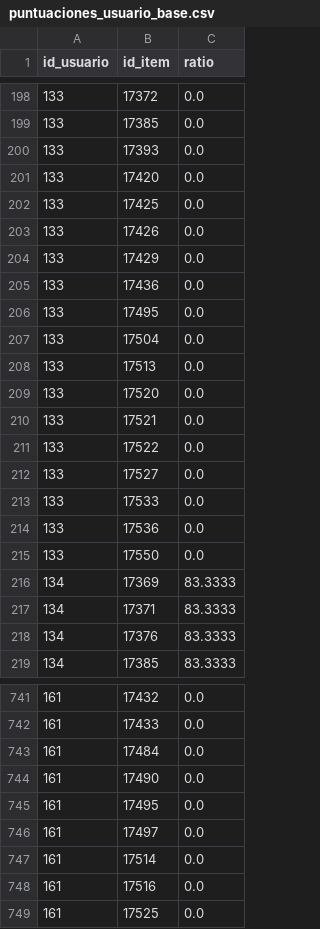
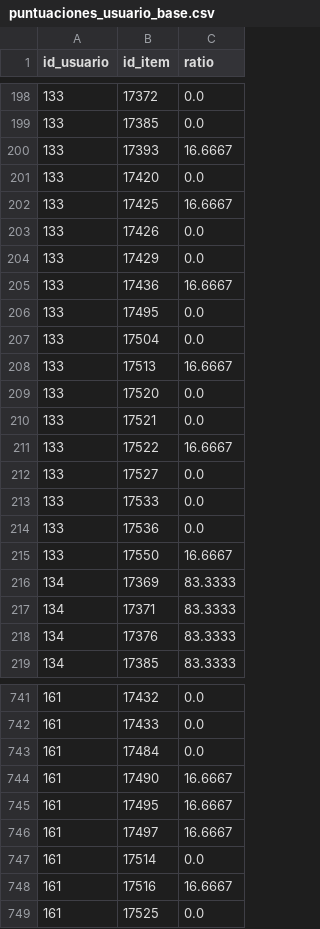
Before and after one commit to adrianachustvendrell/recommendation-systems, a CSV file: data/puntuaciones_usuario_base.csv, drawn as a sheet; only a part is shown, gaps mark what is left out; the diff covers the shown part only.

```diff
--- a/data/puntuaciones_usuario_base.csv
+++ b/data/puntuaciones_usuario_base.csv
@@ -199,14 +199,14 @@ id_usuario,id_item,ratio
 133,17385,0.0
-133,17393,0.0
+133,17393,16.6667
 133,17420,0.0
-133,17425,0.0
+133,17425,16.6667
 133,17426,0.0
 133,17429,0.0
-133,17436,0.0
+133,17436,16.6667
 133,17495,0.0
 133,17504,0.0
-133,17513,0.0
+133,17513,16.6667
 133,17520,0.0
 133,17521,0.0
-133,17522,0.0
+133,17522,16.6667
 133,17527,0.0
@@ -214,3 +214,3 @@ id_usuario,id_item,ratio
 133,17536,0.0
-133,17550,0.0
+133,17550,16.6667
 134,17369,83.3333
@@ -743,7 +743,7 @@ id_usuario,id_item,ratio
 161,17484,0.0
-161,17490,0.0
-161,17495,0.0
-161,17497,0.0
+161,17490,16.6667
+161,17495,16.6667
+161,17497,16.6667
 161,17514,0.0
-161,17516,0.0
+161,17516,16.6667
 161,17525,0.0
```
Also changed, not shown: 24 edited cells elsewhere in this file, data/items.csv, 5 other files.
